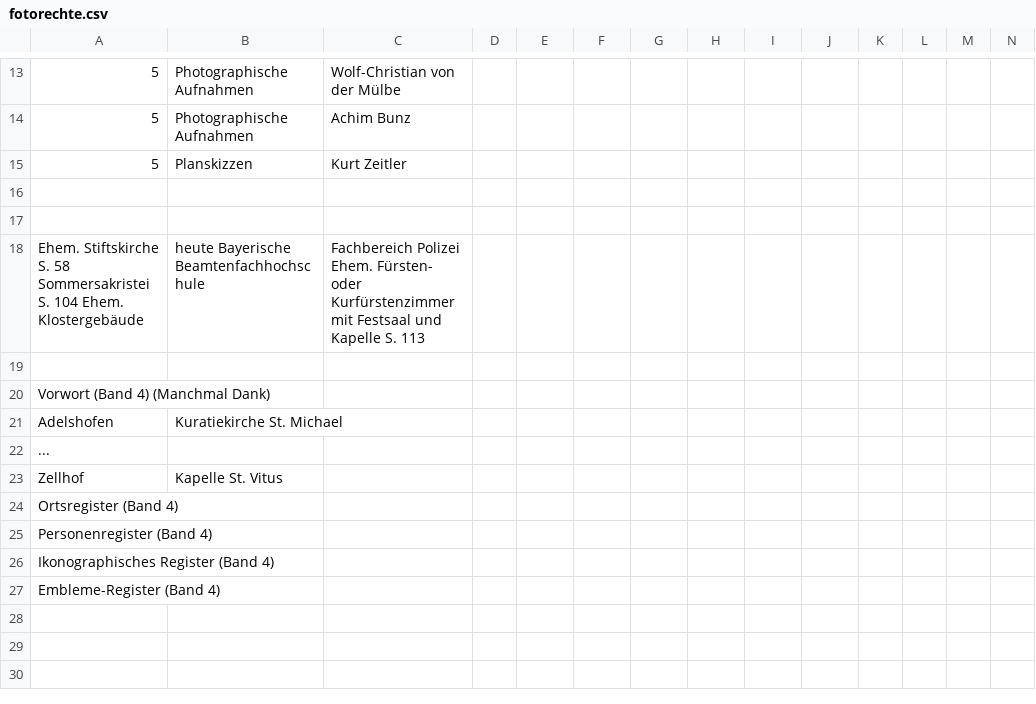
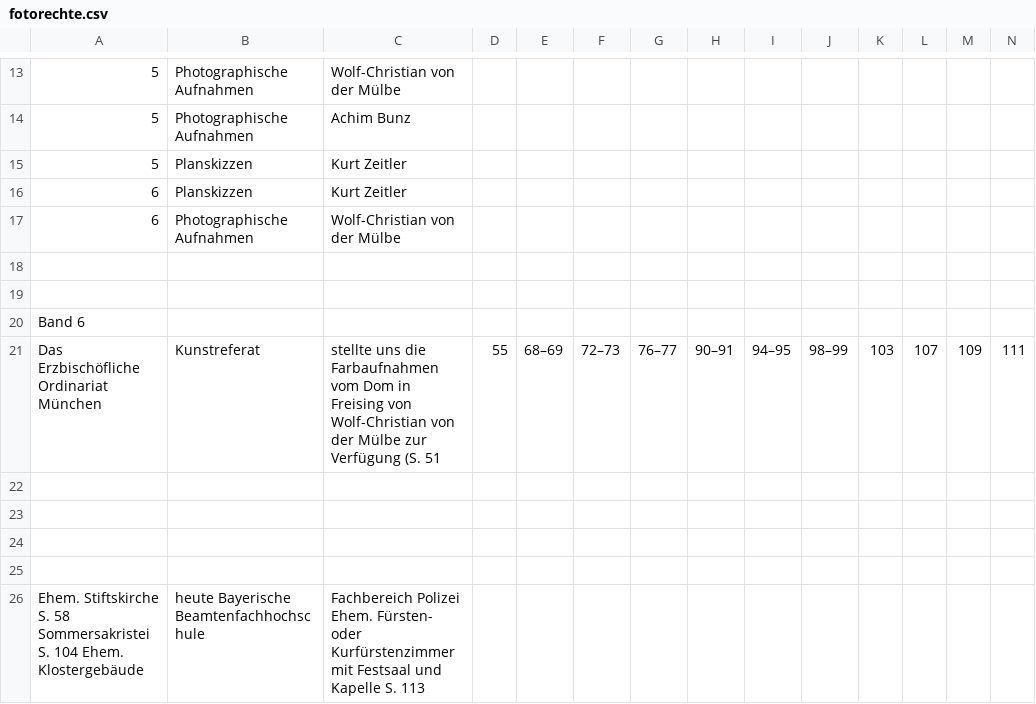
Before and after one commit to kristbaum/arthistorical-semantic-data-extraction, a CSV file: data/meta/fotorechte.csv, drawn as a sheet; only a part is shown, gaps mark what is left out; the shorter side is filled out with more unchanged rows; rows hold the shown columns only; the diff names each change by its address in the sheet, - before the commit and + after, or states it on an @@ line.

Commit message:
Band 6

```diff
--- a/data/meta/fotorechte.csv
+++ b/data/meta/fotorechte.csv
+row 16: 6 | Planskizzen | Kurt Zeitler
+row 17: 6 | Photographische Aufnahmen | Wolf-Christian von der Mülbe
+row 18: (empty)
+row 19: (empty)
+row 20: Band 6
+row 21: Das Erzbischöfliche Ordinariat München | Kunstreferat | stellte uns die Farbaufnahmen vom Dom in Freising von Wolf-Christian von der Mülbe zur Verfügung (S. 51 | 55 | 68–69 | 72–73 | 76–77 | 90–91 | 94–95 | 98–99 | 103 | 107 | 109 | 111
+row 22: (empty)
+row 23: (empty)
```
Also changed, not shown: 36 other files.
